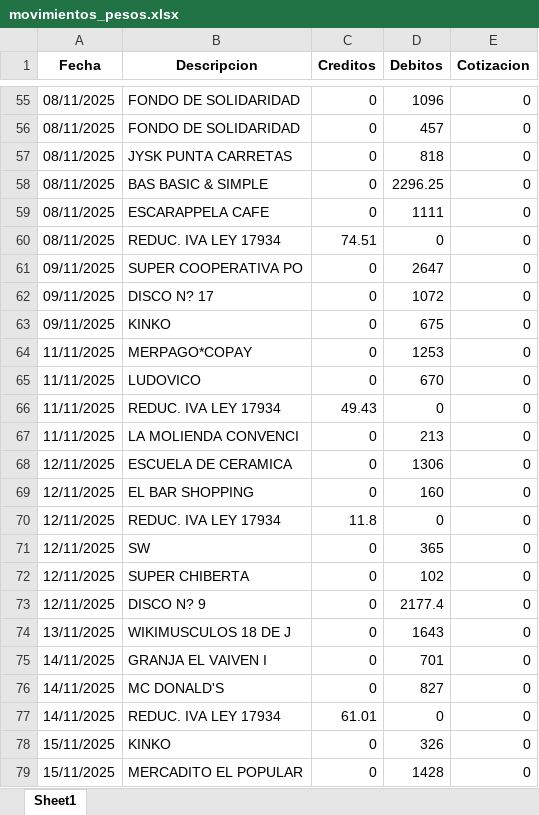
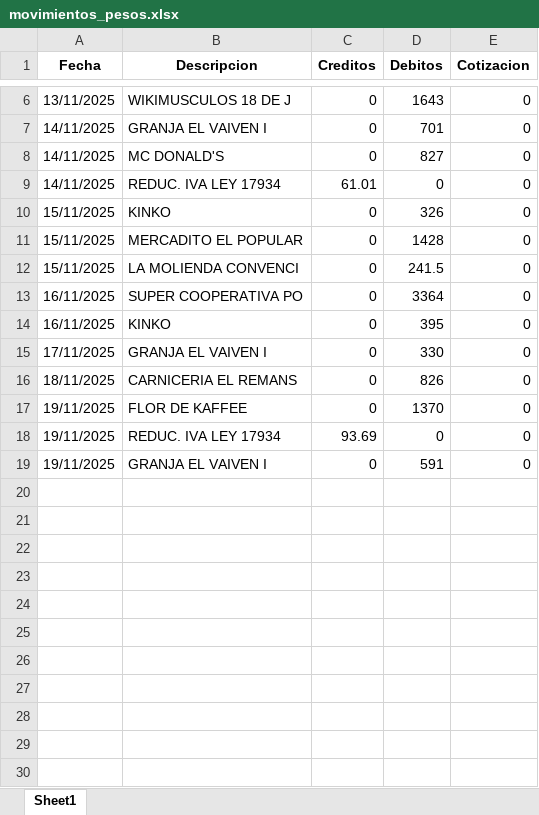
Before and after one commit to gonzarizzo/zetacuentas, an Excel workbook: movimientos_pesos.xlsx, sheet Sheet1, drawn as a sheet; only a part is shown, gaps mark what is left out; the shorter side is filled out with more unchanged rows; values as stored, in another font and other column widths than the file's, no borders; the diff covers the shown part only; the diff names each change by its address in the sheet, - before the commit and + after, or states it on an @@ line.

```diff
--- a/movimientos_pesos.xlsx (sheet Sheet1)
+++ b/movimientos_pesos.xlsx (sheet Sheet1)
-row 55: 08/11/2025 | FONDO DE SOLIDARIDAD | 0 | 1096 | 0
-row 56: 08/11/2025 | FONDO DE SOLIDARIDAD | 0 | 457 | 0
-row 57: 08/11/2025 | JYSK PUNTA CARRETAS | 0 | 818 | 0
-row 58: 08/11/2025 | BAS BASIC & SIMPLE | 0 | 2296.25 | 0
-row 59: 08/11/2025 | ESCARAPPELA CAFE | 0 | 1111 | 0
-row 60: 08/11/2025 | REDUC. IVA LEY 17934 | 74.51 | 0 | 0
-row 61: 09/11/2025 | SUPER COOPERATIVA PO | 0 | 2647 | 0
-row 62: 09/11/2025 | DISCO N? 17 | 0 | 1072 | 0
-row 63: 09/11/2025 | KINKO | 0 | 675 | 0
-row 64: 11/11/2025 | MERPAGO*COPAY | 0 | 1253 | 0
-row 65: 11/11/2025 | LUDOVICO | 0 | 670 | 0
-row 66: 11/11/2025 | REDUC. IVA LEY 17934 | 49.43 | 0 | 0
-row 67: 11/11/2025 | LA MOLIENDA CONVENCI | 0 | 213 | 0
-row 68: 12/11/2025 | ESCUELA DE CERAMICA | 0 | 1306 | 0
-row 69: 12/11/2025 | EL BAR SHOPPING | 0 | 160 | 0
-row 70: 12/11/2025 | REDUC. IVA LEY 17934 | 11.8 | 0 | 0
-row 71: 12/11/2025 | SW | 0 | 365 | 0
-row 72: 12/11/2025 | SUPER CHIBERTA | 0 | 102 | 0
-row 73: 12/11/2025 | DISCO N? 9 | 0 | 2177.4 | 0
```
Also changed, not shown: 50 removed rows elsewhere in this sheet, brou_detalle_movimientos.xlsx, itau_debito_dolares.xlsx, 2 other files.
